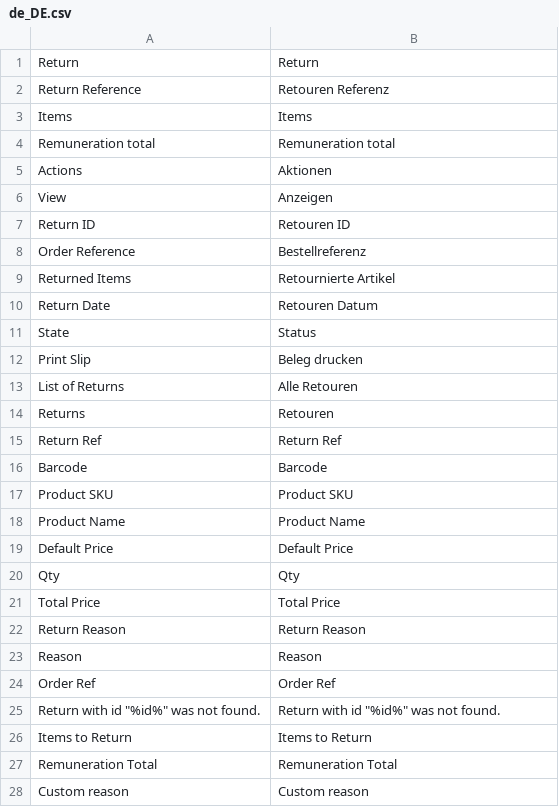
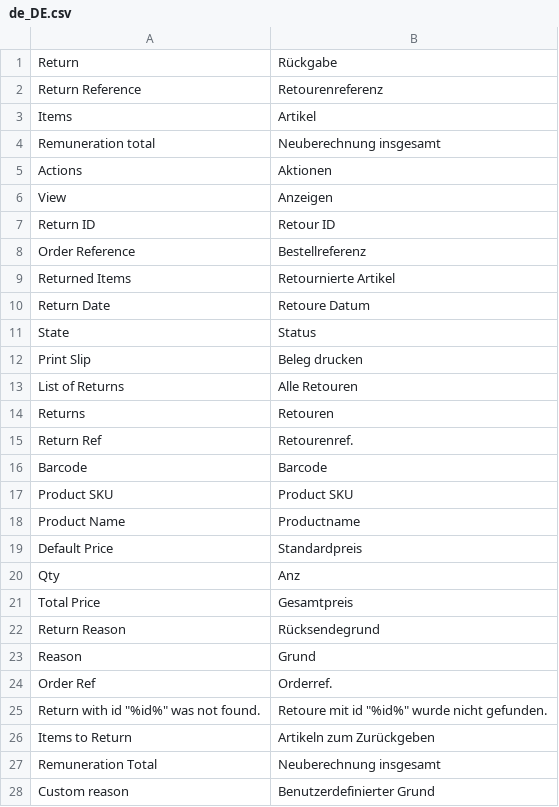
Before and after one commit to spryker/sales-return-gui, a CSV file: data/translation/Zed/de_DE.csv, drawn as a sheet; only a part is shown; the diff covers the shown part only.

Commit message:
PS-12236: Adjusted translations in Zed.

```diff
--- a/data/translation/Zed/de_DE.csv
+++ b/data/translation/Zed/de_DE.csv
@@ -1,11 +1,11 @@
-Return,Return
-"Return Reference","Retouren Referenz"
-Items,Items
-"Remuneration total","Remuneration total"
+Return, Rückgabe
+"Return Reference", "Retourenreferenz"
+Items, Artikel
+"Remuneration total","Neuberechnung insgesamt"
 Actions,Aktionen
 View,Anzeigen
-"Return ID","Retouren ID"
+"Return ID","Retour ID"
 "Order Reference",Bestellreferenz
 "Returned Items","Retournierte Artikel"
-"Return Date","Retouren Datum"
+"Return Date","Retoure Datum"
 State,Status
@@ -14,15 +14,15 @@ State,Status
 Returns,Retouren
-"Return Ref","Return Ref"
+"Return Ref","Retourenref."
 Barcode,Barcode
 "Product SKU","Product SKU"
-"Product Name","Product Name"
-"Default Price","Default Price"
-Qty,Qty
-"Total Price","Total Price"
-"Return Reason","Return Reason"
-Reason,Reason
-"Order Ref","Order Ref"
-"Return with id ""%id%"" was not found.","Return with id ""%id%"" was not found."
-"Items to Return","Items to Return"
-"Remuneration Total","Remuneration Total"
-"Custom reason","Custom reason"
+"Product Name","Productname"
+"Default Price","Standardpreis"
+Qty,Anz
+"Total Price","Gesamtpreis"
+"Return Reason","Rücksendegrund"
+Reason,Grund
+"Order Ref","Orderref."
+"Return with id ""%id%"" was not found.","Retoure mit id ""%id%"" wurde nicht gefunden."
+"Items to Return","Artikeln zum Zurückgeben"
+"Remuneration Total","Neuberechnung insgesamt"
+"Custom reason","Benutzerdefinierter Grund"
```
Also changed, not shown: 18 edited cells elsewhere in this file.
